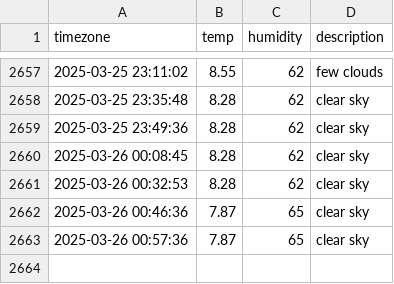
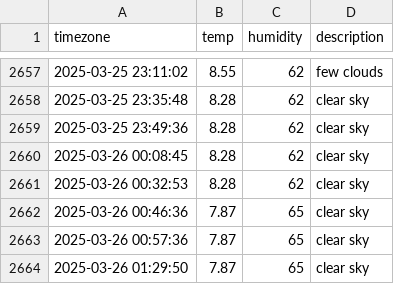
Before and after one commit to YOOSEONGWOO/seoul_weather, a CSV file: seoul_weather.csv, drawn as a sheet; only a part is shown, gaps mark what is left out; the diff names each change by its address in the sheet, - before the commit and + after, or states it on an @@ line.

```diff
--- a/seoul_weather.csv
+++ b/seoul_weather.csv
+row 2664: 2025-03-26 01:29:50 | 7.87 | 65 | clear sky
```
